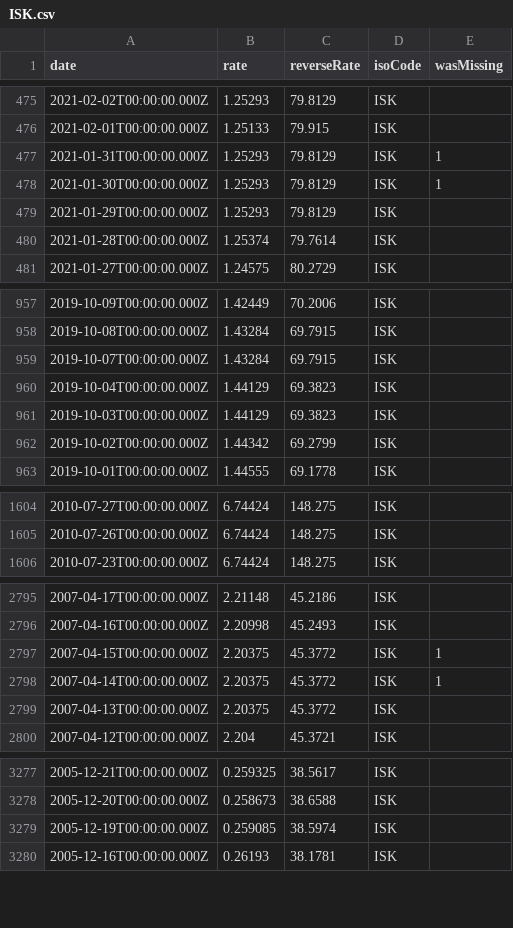
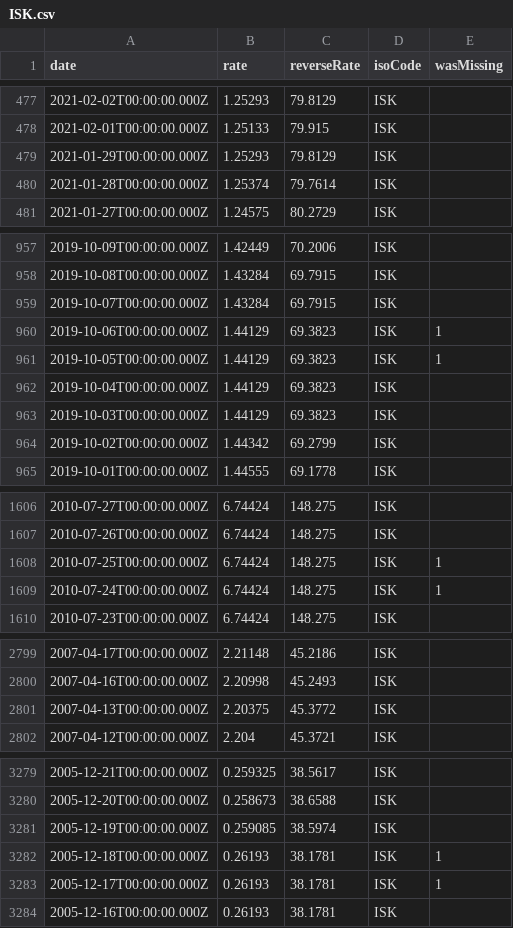
Before and after one commit to GeorgeSG/bnb-currency-exchange-rates, a CSV file: data/ISK.csv, drawn as a sheet; only a part is shown, gaps mark what is left out; removed rows and columns are numbered as before the commit, all else as after; the diff covers the shown part only; the diff names each change by its address in the sheet, - before the commit and + after, or states it on an @@ line.

Commit message:
Update exchange rates

```diff
--- a/data/ISK.csv
+++ b/data/ISK.csv
-row 477: 2021-01-31T00:00:00.000Z | 1.25293 | 79.8129 | ISK | 1
-row 478: 2021-01-30T00:00:00.000Z | 1.25293 | 79.8129 | ISK | 1
+row 960: 2019-10-06T00:00:00.000Z | 1.44129 | 69.3823 | ISK | 1
+row 961: 2019-10-05T00:00:00.000Z | 1.44129 | 69.3823 | ISK | 1
+row 1608: 2010-07-25T00:00:00.000Z | 6.74424 | 148.275 | ISK | 1
+row 1609: 2010-07-24T00:00:00.000Z | 6.74424 | 148.275 | ISK | 1
-row 2797: 2007-04-15T00:00:00.000Z | 2.20375 | 45.3772 | ISK | 1
-row 2798: 2007-04-14T00:00:00.000Z | 2.20375 | 45.3772 | ISK | 1
+row 3282: 2005-12-18T00:00:00.000Z | 0.26193 | 38.1781 | ISK | 1
+row 3283: 2005-12-17T00:00:00.000Z | 0.26193 | 38.1781 | ISK | 1
```
Also changed, not shown: 5 added rows and 1 removed row elsewhere in this file, data/CZK.csv, data/KRW.csv, 39 other files.
